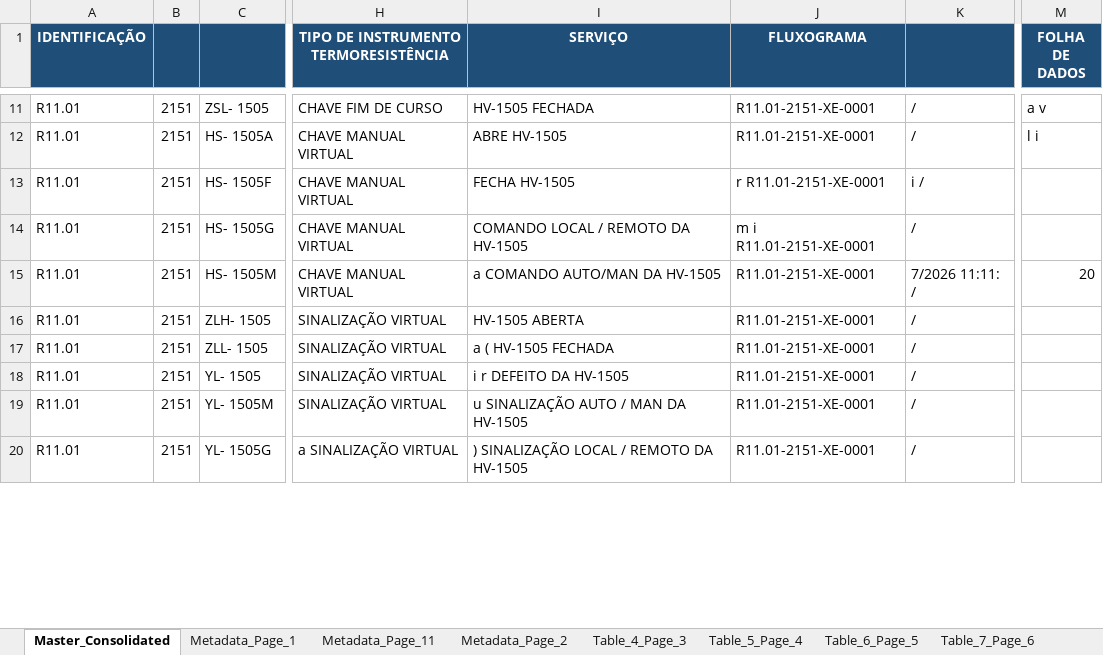
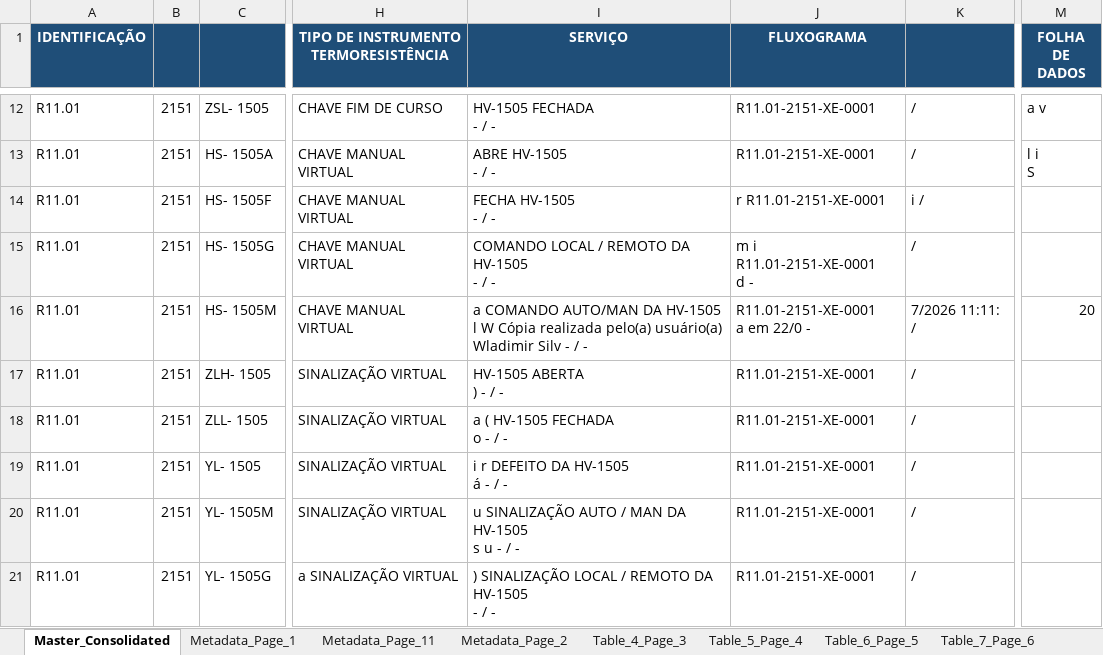
Before and after one commit to jeronimo-mg/PDF_to_sheet, an Excel workbook: LI_output.xlsx, sheet Master_Consolidated, drawn as a sheet; only a part is shown, gaps mark what is left out; values as stored, in another font and other column widths than the file's, no borders; addresses are those after the commit; ↵ is a line break in a cell; the diff covers the shown part only; the diff names each change by its address in the sheet, - before the commit and + after, or states it on an @@ line.

Commit message:
chore(conductor): Mark track 'Correção de mesclagem multi-linha para coordenadas e fluxogramas na coluna FLUXOGRAMA/COORD' as complete

```diff
--- a/LI_output.xlsx (sheet Master_Consolidated)
+++ b/LI_output.xlsx (sheet Master_Consolidated)
-I12 (SERVIÇO): HV-1505 FECHADA
+I12 (SERVIÇO): HV-1505 FECHADA ↵ - / -
-I13 (SERVIÇO): ABRE HV-1505
+I13 (SERVIÇO): ABRE HV-1505 ↵ - / -
-M13 (FOLHA DE DADOS): l i
+M13 (FOLHA DE DADOS): l i ↵ S
-I14 (SERVIÇO): FECHA HV-1505
+I14 (SERVIÇO): FECHA HV-1505 ↵ - / -
-I15 (SERVIÇO): COMANDO LOCAL / REMOTO DA HV-1505
+I15 (SERVIÇO): COMANDO LOCAL / REMOTO DA HV-1505 ↵ - / -
-J15 (FLUXOGRAMA): m i R11.01-2151-XE-0001
+J15 (FLUXOGRAMA): m i R11.01-2151-XE-0001 ↵ d -
-I16 (SERVIÇO): …DA HV-1505
+I16 (SERVIÇO): …DA HV-1505 ↵ l W Cópia realizada pelo(a) usuário(a) Wladimir Silv - / -
-J16 (FLUXOGRAMA): R11.01-2151-XE-0001
+J16 (FLUXOGRAMA): R11.01-2151-XE-0001 ↵ a em 22/0 -
-I17 (SERVIÇO): HV-1505 ABERTA
+I17 (SERVIÇO): HV-1505 ABERTA ↵ ) - / -
-I18 (SERVIÇO): a ( HV-1505 FECHADA
+I18 (SERVIÇO): a ( HV-1505 FECHADA ↵ o - / -
-I19 (SERVIÇO): i r DEFEITO DA HV-1505
+I19 (SERVIÇO): i r DEFEITO DA HV-1505 ↵ á - / -
-I20 (SERVIÇO): u SINALIZAÇÃO AUTO / MAN DA HV-1505
+I20 (SERVIÇO): u SINALIZAÇÃO AUTO / MAN DA HV-1505 ↵ s u - / -
-I21 (SERVIÇO): ) SINALIZAÇÃO LOCAL / REMOTO DA HV-1505
+I21 (SERVIÇO): ) SINALIZAÇÃO LOCAL / REMOTO DA HV-1505 ↵ - / -
```
Also changed, not shown: 12 added rows and 503 edited cells elsewhere in this sheet, sheet Table_14_Page_13, sheet Table_7_Page_6, sheet Table_6_Page_5, sheet Table_4_Page_3, sheet Table_12_Page_11, sheet Table_9_Page_8, 7 more sheets, R11.01-2151-LI-0001_3-1.xlsx, 8 other files.
